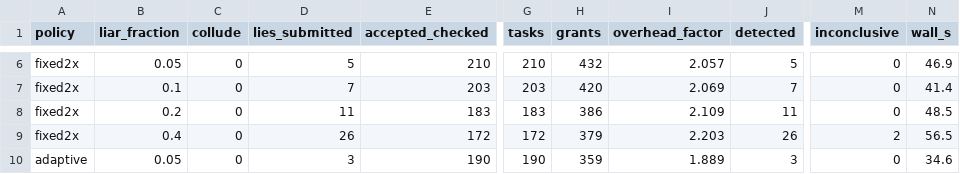
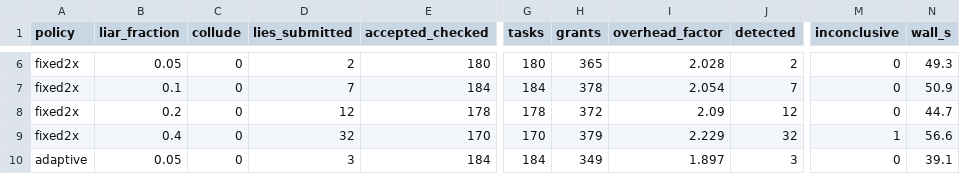
Before and after one commit to keevin-xu/p2p-gpu, a CSV file: results/E4_byzantine.csv, drawn as a sheet; only a part is shown, gaps mark what is left out; the diff covers the shown part only; the diff names each change by its address in the sheet, - before the commit and + after, or states it on an @@ line.

```diff
--- a/results/E4_byzantine.csv
+++ b/results/E4_byzantine.csv
-D6 (lies_submitted): 5
+D6 (lies_submitted): 2
-E6 (accepted_checked): 210
+E6 (accepted_checked): 180
-G6 (tasks): 210
+G6 (tasks): 180
-H6 (grants): 432
+H6 (grants): 365
-I6 (overhead_factor): 2.057
+I6 (overhead_factor): 2.028
-J6 (detected): 5
+J6 (detected): 2
-N6 (wall_s): 46.9
+N6 (wall_s): 49.3
-E7 (accepted_checked): 203
+E7 (accepted_checked): 184
-G7 (tasks): 203
+G7 (tasks): 184
-H7 (grants): 420
+H7 (grants): 378
-I7 (overhead_factor): 2.069
+I7 (overhead_factor): 2.054
-N7 (wall_s): 41.4
+N7 (wall_s): 50.9
-D8 (lies_submitted): 11
+D8 (lies_submitted): 12
-E8 (accepted_checked): 183
+E8 (accepted_checked): 178
-G8 (tasks): 183
+G8 (tasks): 178
-H8 (grants): 386
+H8 (grants): 372
-I8 (overhead_factor): 2.109
+I8 (overhead_factor): 2.09
-J8 (detected): 11
+J8 (detected): 12
-N8 (wall_s): 48.5
+N8 (wall_s): 44.7
-D9 (lies_submitted): 26
+D9 (lies_submitted): 32
-E9 (accepted_checked): 172
+E9 (accepted_checked): 170
-G9 (tasks): 172
+G9 (tasks): 170
-I9 (overhead_factor): 2.203
+I9 (overhead_factor): 2.229
-J9 (detected): 26
+J9 (detected): 32
-M9 (inconclusive): 2
+M9 (inconclusive): 1
-N9 (wall_s): 56.5
+N9 (wall_s): 56.6
-E10 (accepted_checked): 190
+E10 (accepted_checked): 184
-G10 (tasks): 190
+G10 (tasks): 184
-H10 (grants): 359
+H10 (grants): 349
-I10 (overhead_factor): 1.889
+I10 (overhead_factor): 1.897
-N10 (wall_s): 34.6
+N10 (wall_s): 39.1
```
Also changed, not shown: 46 edited cells elsewhere in this file, results/2.26_sizing_convergence.csv, results/E1_scaling.csv, 12 other files.
